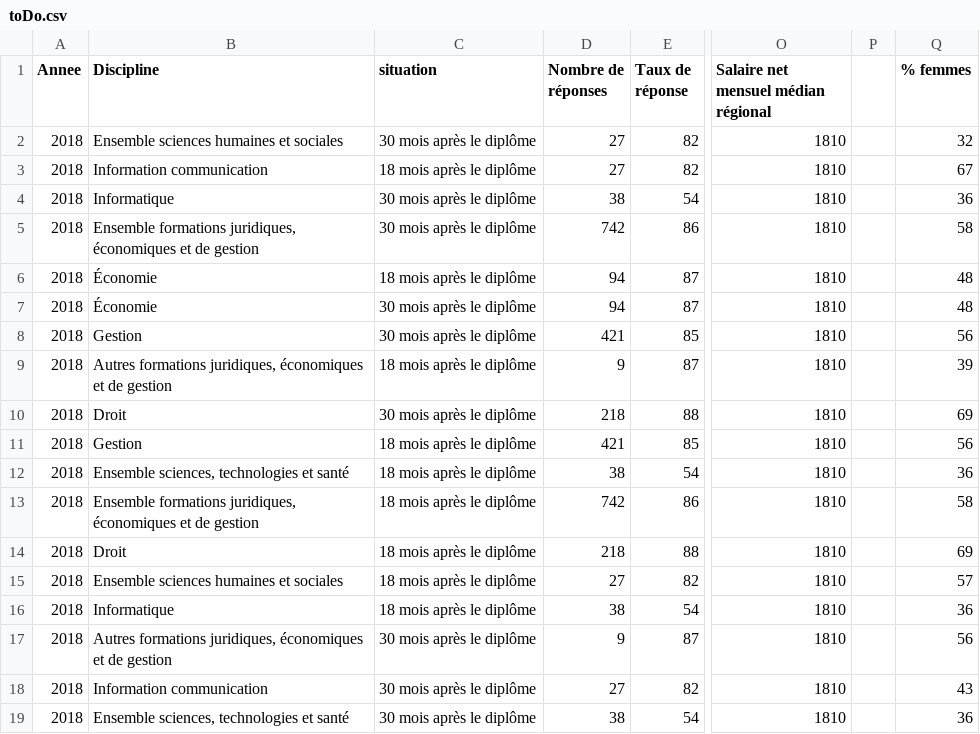
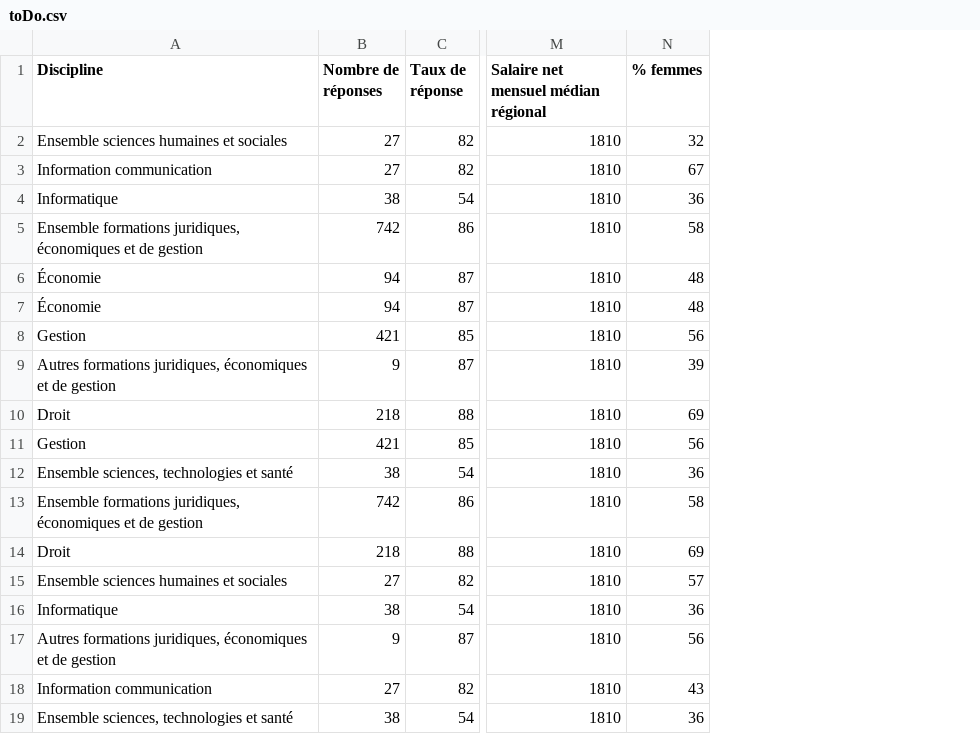
Before and after one commit to augustin-laurent/csvProjetWeb, a CSV file: toDo.csv, drawn as a sheet; only a part is shown, gaps mark what is left out; the diff names each change by its address in the sheet, - before the commit and + after, or states it on an @@ line.

Commit message:
Add files via upload

```diff
--- a/toDo.csv
+++ b/toDo.csv
-column A (Annee), rows 2-19: all 2018
-column C (situation), rows 2-19: 30 mois après le diplôme | 18 mois après le diplôme | 30 mois après le diplôme | 30 mois après le diplôme | 18 mois après le diplôme | 30 mois après le diplôme | 30 mois après le diplôme | 18 mois après le diplôme | 30 mois après le diplôme | 18 mois après le diplôme | 18 mois après le diplôme | 18 mois après le diplôme | 18 mois après le diplôme | 18 mois après le diplôme | 18 mois après le diplôme | 30 mois après le diplôme | 30 mois après le diplôme | 30 mois après le diplôme
-column P, empty
```
